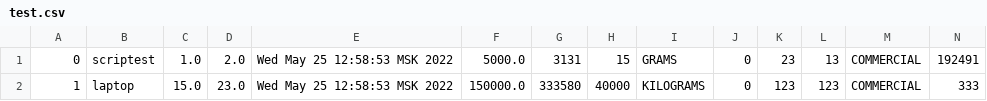
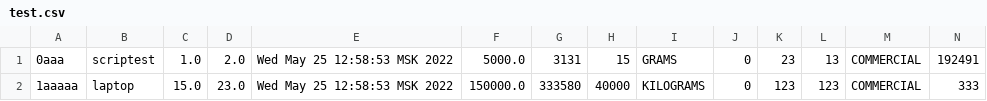
Before and after one commit to gamatacy/kotlinlabs, a CSV file: test.csv, drawn as a sheet.

```diff
--- a/test.csv
+++ b/test.csv
@@ -1,2 +1,2 @@
-0,scriptest,1.0,2.0,Wed May 25 12:58:53 MSK 2022,5000.0,3131,15,GRAMS,0,23,13,COMMERCIAL,192491
-1,laptop,15.0,23.0,Wed May 25 12:58:53 MSK 2022,150000.0,333580,40000,KILOGRAMS,0,123,123,COMMERCIAL,333
+0aaa,scriptest,1.0,2.0,Wed May 25 12:58:53 MSK 2022,5000.0,3131,15,GRAMS,0,23,13,COMMERCIAL,192491
+1aaaaa,laptop,15.0,23.0,Wed May 25 12:58:53 MSK 2022,150000.0,333580,40000,KILOGRAMS,0,123,123,COMMERCIAL,333
```
Also changed, not shown: 6 other files.
